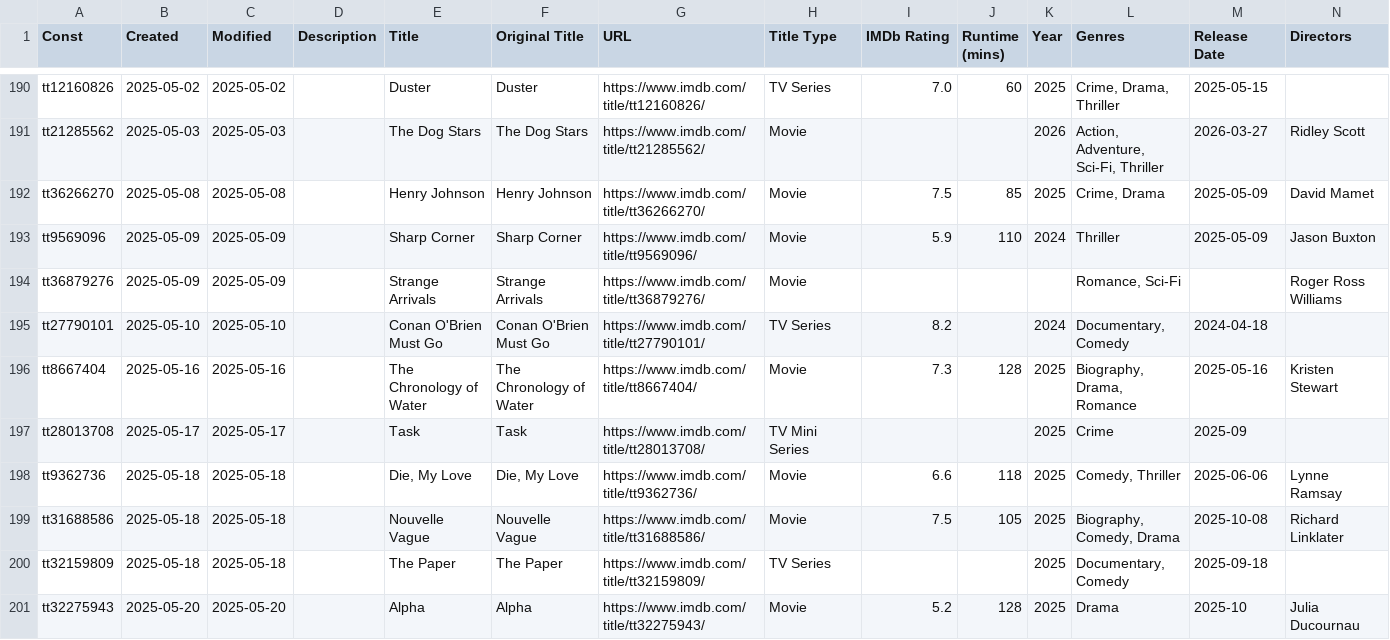
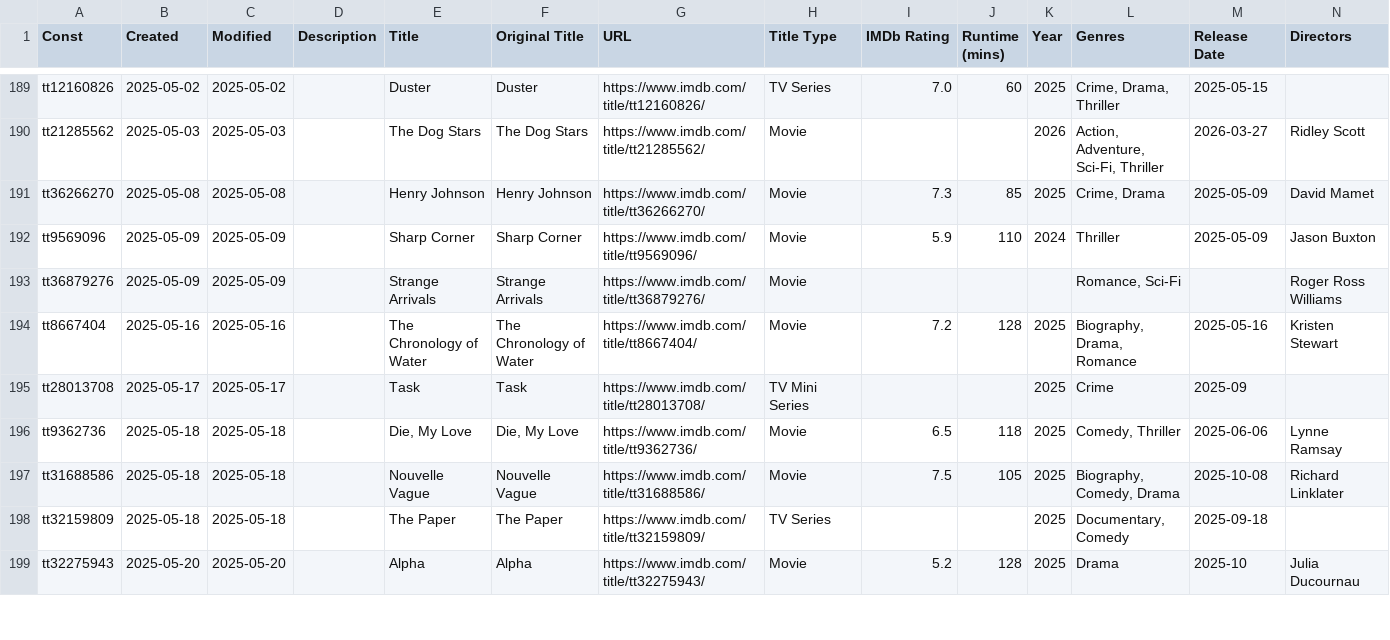
Before and after one commit to josh/imdb-data, a CSV file: watchlist.csv, drawn as a sheet; only a part is shown, gaps mark what is left out; removed rows and columns are numbered as before the commit, all else as after; rows hold the shown columns only; the diff covers the shown part only; the diff names each change by its address in the sheet, - before the commit and + after, or states it on an @@ line.

```diff
--- a/watchlist.csv
+++ b/watchlist.csv
-I191 (IMDb Rating): 7.5
+I191 (IMDb Rating): 7.3
-row 195: tt27790101 | 2025-05-10 | 2025-05-10 |  | Conan O'Brien Must Go | Conan O'Brien Must Go | https://www.imdb.com/title/tt27790101/ | TV Series | 8.2 |  | 2024 | Documentary, Comedy | 2024-04-18
-I194 (IMDb Rating): 7.3
+I194 (IMDb Rating): 7.2
-I196 (IMDb Rating): 6.6
+I196 (IMDb Rating): 6.5
```
Also changed, not shown: 1 added row, 1 removed row and 12 edited cells elsewhere in this file, ratings.csv.
